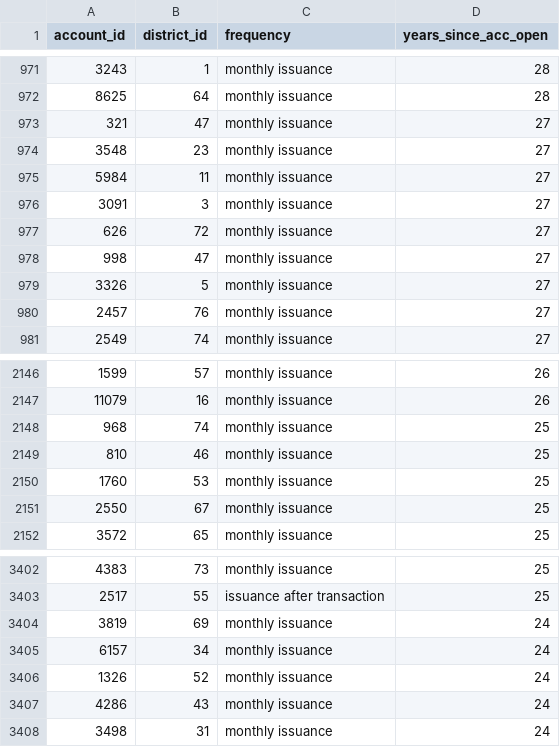
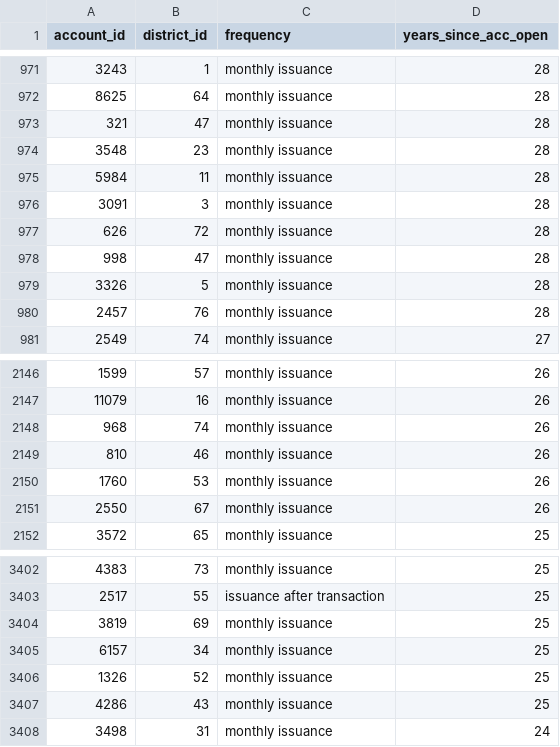
Before and after one commit to 2dukes/PROJ_AC_2122, a CSV file: preprocessed/account.csv, drawn as a sheet; only a part is shown, gaps mark what is left out.

```diff
--- a/preprocessed/account.csv
+++ b/preprocessed/account.csv
@@ -972,10 +972,10 @@ account_id,district_id,frequency,years_since_acc_open
 8625,64,monthly issuance,28
-321,47,monthly issuance,27
-3548,23,monthly issuance,27
-5984,11,monthly issuance,27
-3091,3,monthly issuance,27
-626,72,monthly issuance,27
-998,47,monthly issuance,27
-3326,5,monthly issuance,27
-2457,76,monthly issuance,27
+321,47,monthly issuance,28
+3548,23,monthly issuance,28
+5984,11,monthly issuance,28
+3091,3,monthly issuance,28
+626,72,monthly issuance,28
+998,47,monthly issuance,28
+3326,5,monthly issuance,28
+2457,76,monthly issuance,28
 2549,74,monthly issuance,27
@@ -2147,6 +2147,6 @@ account_id,district_id,frequency,years_since_acc_open
 11079,16,monthly issuance,26
-968,74,monthly issuance,25
-810,46,monthly issuance,25
-1760,53,monthly issuance,25
-2550,67,monthly issuance,25
+968,74,monthly issuance,26
+810,46,monthly issuance,26
+1760,53,monthly issuance,26
+2550,67,monthly issuance,26
 3572,65,monthly issuance,25
@@ -3403,6 +3403,6 @@ account_id,district_id,frequency,years_since_acc_open
 2517,55,issuance after transaction,25
-3819,69,monthly issuance,24
-6157,34,monthly issuance,24
-1326,52,monthly issuance,24
-4286,43,monthly issuance,24
+3819,69,monthly issuance,25
+6157,34,monthly issuance,25
+1326,52,monthly issuance,25
+4286,43,monthly issuance,25
 3498,31,monthly issuance,24
```
Also changed, not shown: preprocessed/client.csv, preprocessed/district.csv, 6 other files.
